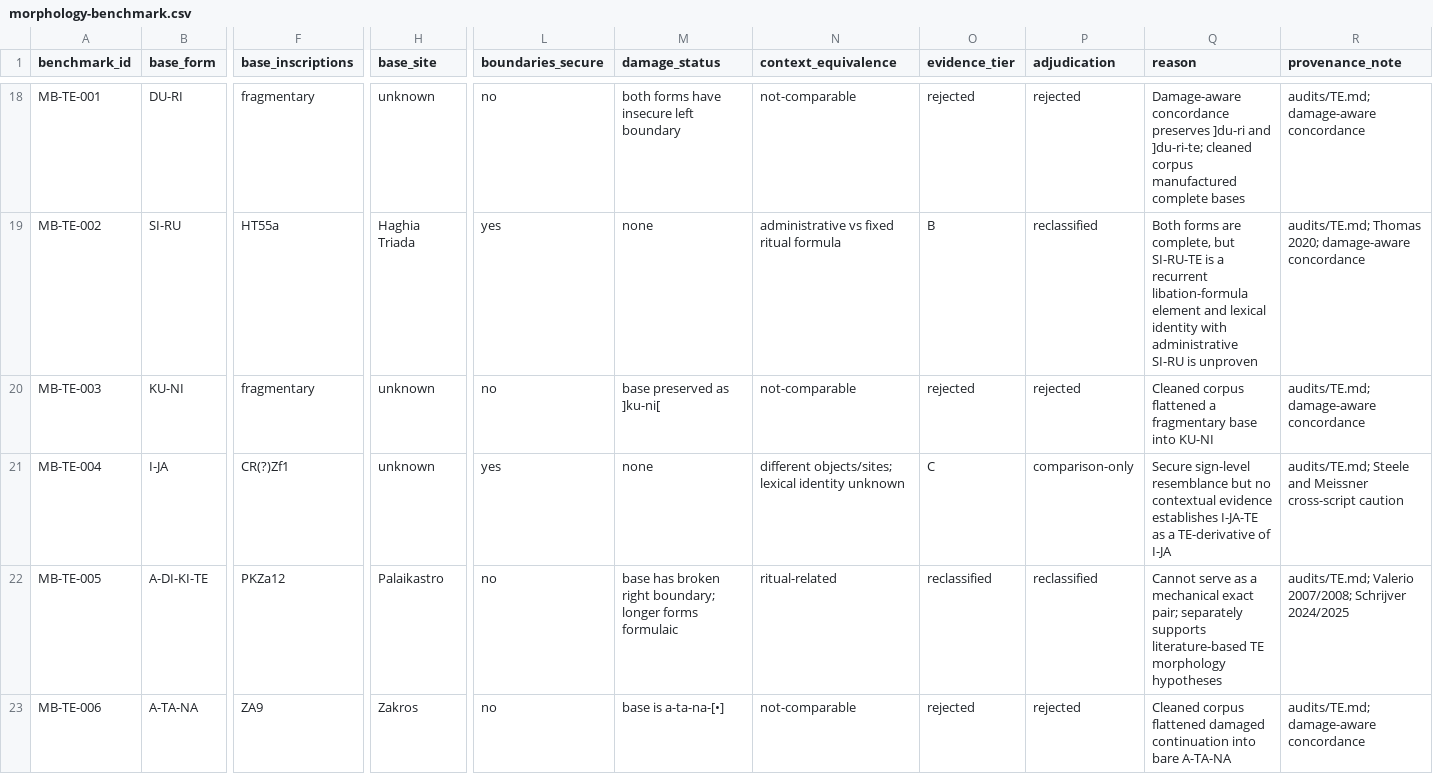
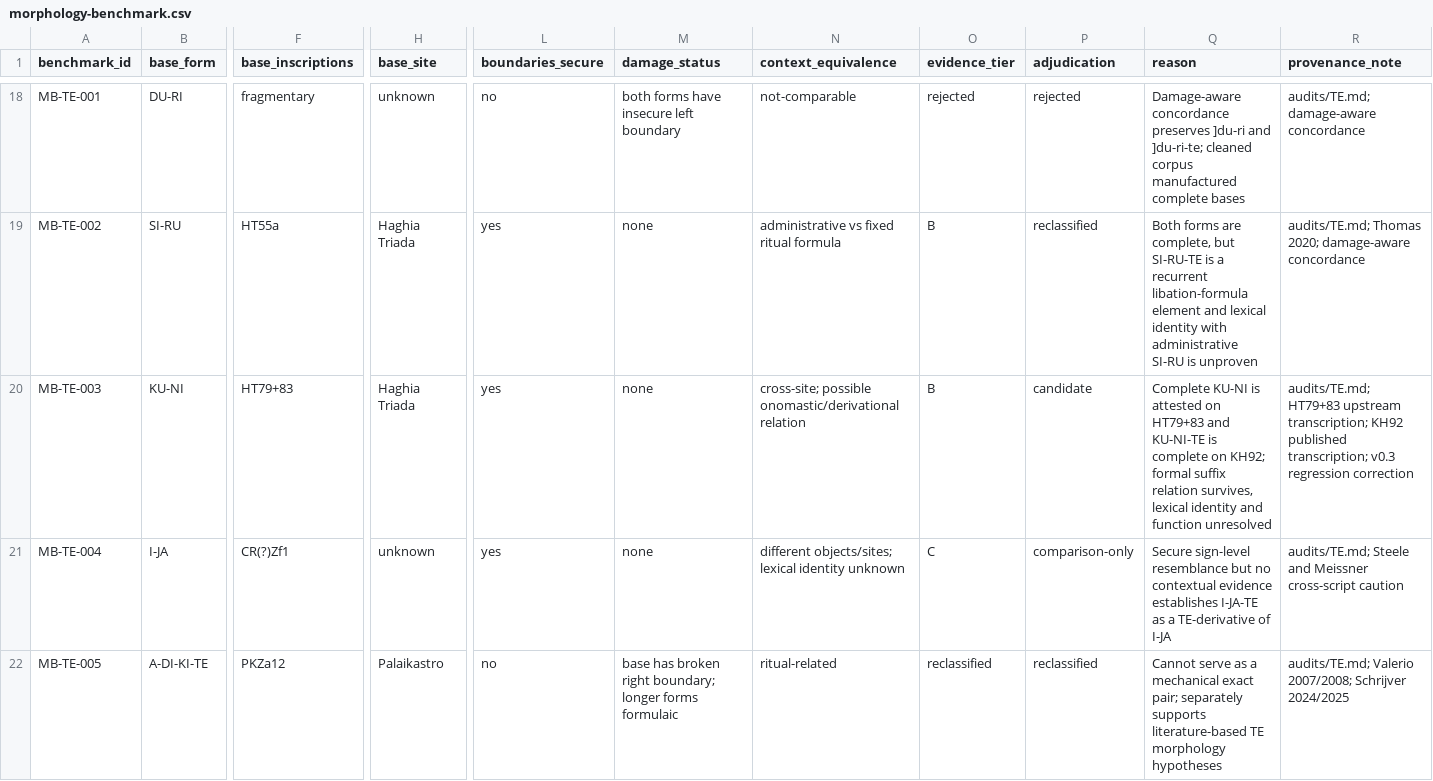
Before and after one commit to 200even/cretan-language-research, a CSV file: data/morphology-benchmark.csv, drawn as a sheet; only a part is shown, gaps mark what is left out; the shorter side is filled out with more unchanged rows; the diff names each change by its address in the sheet, - before the commit and + after, or states it on an @@ line.

```diff
--- a/data/morphology-benchmark.csv
+++ b/data/morphology-benchmark.csv
-F20 (base_inscriptions): fragmentary
+F20 (base_inscriptions): HT79+83
-H20 (base_site): unknown
+H20 (base_site): Haghia Triada
-L20 (boundaries_secure): no
+L20 (boundaries_secure): yes
-M20 (damage_status): base preserved as ]ku-ni[
+M20 (damage_status): none
-N20 (context_equivalence): not-comparable
+N20 (context_equivalence): cross-site; possible onomastic/derivational relation
-O20 (evidence_tier): rejected
+O20 (evidence_tier): B
-P20 (adjudication): rejected
+P20 (adjudication): candidate
-Q20 (reason): Cleaned corpus flattened a fragmentary base into KU-NI
+Q20 (reason): Complete KU-NI is attested on HT79+83 and KU-NI-TE is complete on KH92; formal suffix relation survives, lexical identity and function unresolved
-R20 (provenance_note): audits/TE.md; damage-aware concordance
+R20 (provenance_note): audits/TE.md; HT79+83 upstream transcription; KH92 published transcription; v0.3 regression correction
```
Also changed, not shown: data/morphology-audit-queue.csv.
